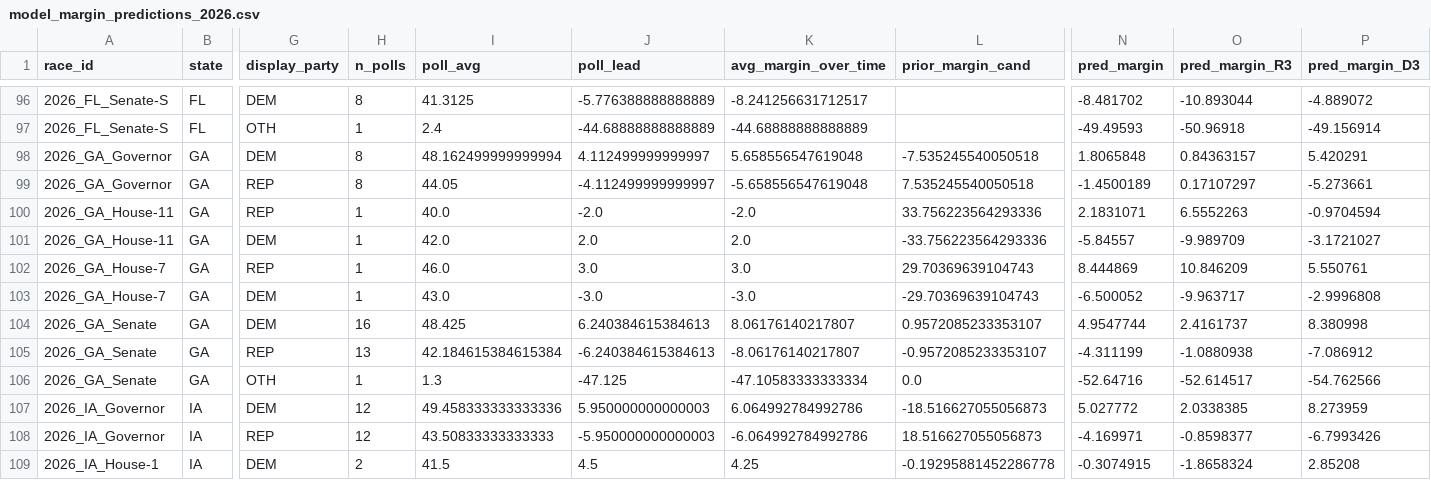
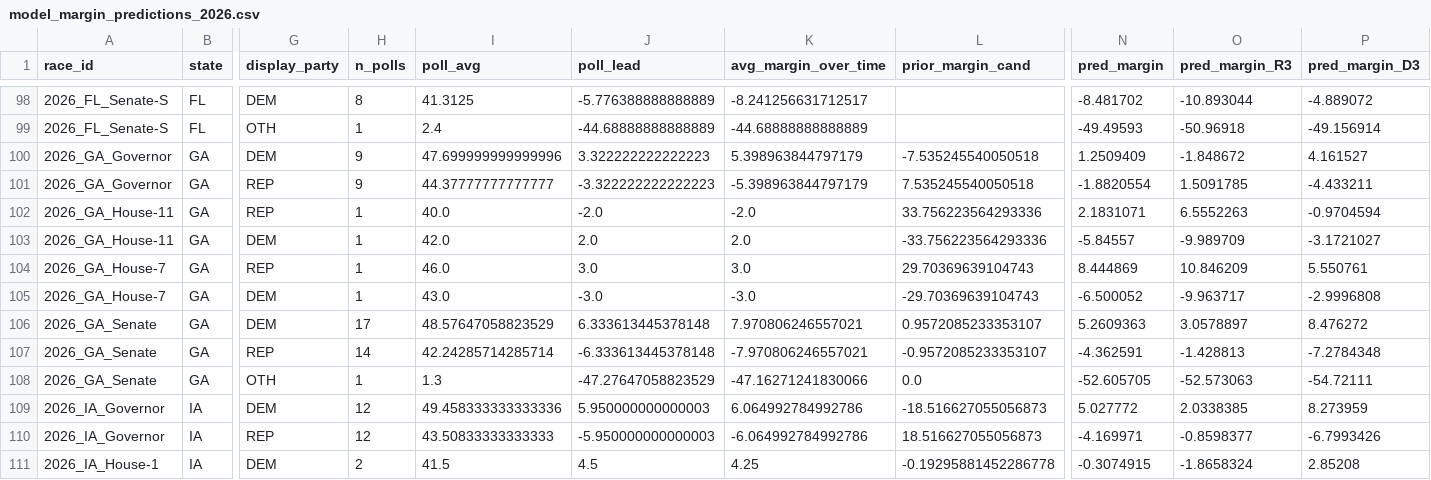
Before and after one commit to pjmerica/polling-agg-2026, a CSV file: data/processed/model_margin_predictions_2026.csv, drawn as a sheet; only a part is shown, gaps mark what is left out; addresses are those after the commit; the diff covers the shown part only; the diff names each change by its address in the sheet, - before the commit and + after, or states it on an @@ line.

```diff
--- a/data/processed/model_margin_predictions_2026.csv
+++ b/data/processed/model_margin_predictions_2026.csv
-H100:H101 (n_polls): 8
+H100:H101 (n_polls): 9
-I100 (poll_avg): 48.162499999999994
+I100 (poll_avg): 47.699999999999996
-J100 (poll_lead): 4.112499999999997
+J100 (poll_lead): 3.322222222222223
-K100 (avg_margin_over_time): 5.658556547619048
+K100 (avg_margin_over_time): 5.398963844797179
-N100 (pred_margin): 1.8065848
+N100 (pred_margin): 1.2509409
-O100 (pred_margin_R3): 0.84363157
+O100 (pred_margin_R3): -1.848672
-P100 (pred_margin_D3): 5.420291
+P100 (pred_margin_D3): 4.161527
-I101 (poll_avg): 44.05
+I101 (poll_avg): 44.37777777777777
-J101 (poll_lead): -4.112499999999997
+J101 (poll_lead): -3.322222222222223
-K101 (avg_margin_over_time): -5.658556547619048
+K101 (avg_margin_over_time): -5.398963844797179
-N101 (pred_margin): -1.4500189
+N101 (pred_margin): -1.8820554
-O101 (pred_margin_R3): 0.17107297
+O101 (pred_margin_R3): 1.5091785
-P101 (pred_margin_D3): -5.273661
+P101 (pred_margin_D3): -4.433211
-H106 (n_polls): 16
+H106 (n_polls): 17
-I106 (poll_avg): 48.425
+I106 (poll_avg): 48.57647058823529
-J106 (poll_lead): 6.240384615384613
+J106 (poll_lead): 6.333613445378148
-K106 (avg_margin_over_time): 8.06176140217807
+K106 (avg_margin_over_time): 7.970806246557021
-N106 (pred_margin): 4.9547744
+N106 (pred_margin): 5.2609363
-O106 (pred_margin_R3): 2.4161737
+O106 (pred_margin_R3): 3.0578897
-P106 (pred_margin_D3): 8.380998
+P106 (pred_margin_D3): 8.476272
-H107 (n_polls): 13
+H107 (n_polls): 14
-I107 (poll_avg): 42.184615384615384
+I107 (poll_avg): 42.24285714285714
-J107 (poll_lead): -6.240384615384613
+J107 (poll_lead): -6.333613445378148
-K107 (avg_margin_over_time): -8.06176140217807
+K107 (avg_margin_over_time): -7.970806246557021
-N107 (pred_margin): -4.311199
+N107 (pred_margin): -4.362591
-O107 (pred_margin_R3): -1.0880938
+O107 (pred_margin_R3): -1.428813
-P107 (pred_margin_D3): -7.086912
+P107 (pred_margin_D3): -7.2784348
-J108 (poll_lead): -47.125
+J108 (poll_lead): -47.27647058823529
-K108 (avg_margin_over_time): -47.10583333333334
+K108 (avg_margin_over_time): -47.16271241830066
-N108 (pred_margin): -52.64716
+N108 (pred_margin): -52.605705
-O108 (pred_margin_R3): -52.614517
+O108 (pred_margin_R3): -52.573063
-P108 (pred_margin_D3): -54.762566
+P108 (pred_margin_D3): -54.72111
```
Also changed, not shown: 2 added rows and 99 edited cells elsewhere in this file, data/processed/model_predictions_2026.csv, data/processed/model_primary_margin_predictions_2026.csv, 8 other files.
